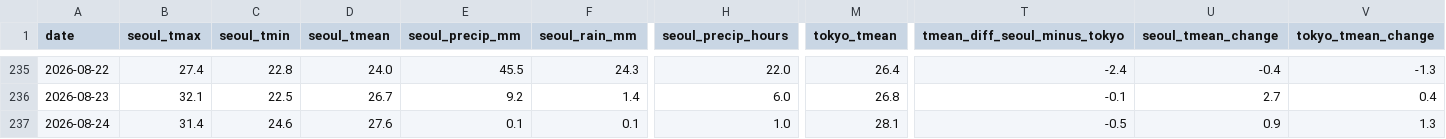
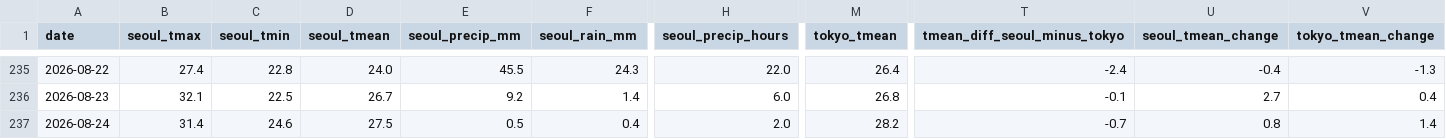
Before and after one commit to scuderia-kr/jp-weather-trends, a CSV file: data/daily.csv, drawn as a sheet; only a part is shown, gaps mark what is left out; the diff names each change by its address in the sheet, - before the commit and + after, or states it on an @@ line.

```diff
--- a/data/daily.csv
+++ b/data/daily.csv
-D237 (seoul_tmean): 27.6
+D237 (seoul_tmean): 27.5
-E237 (seoul_precip_mm): 0.1
+E237 (seoul_precip_mm): 0.5
-F237 (seoul_rain_mm): 0.1
+F237 (seoul_rain_mm): 0.4
-H237 (seoul_precip_hours): 1.0
+H237 (seoul_precip_hours): 2.0
-M237 (tokyo_tmean): 28.1
+M237 (tokyo_tmean): 28.2
-T237 (tmean_diff_seoul_minus_tokyo): -0.5
+T237 (tmean_diff_seoul_minus_tokyo): -0.7
-U237 (seoul_tmean_change): 0.9
+U237 (seoul_tmean_change): 0.8
-V237 (tokyo_tmean_change): 1.3
+V237 (tokyo_tmean_change): 1.4
```
Also changed, not shown: 2 other files.
